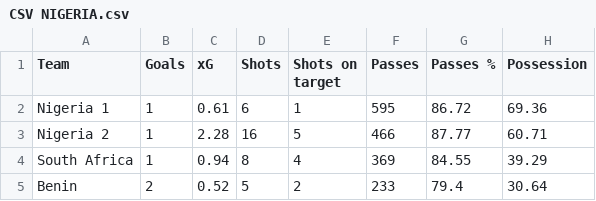
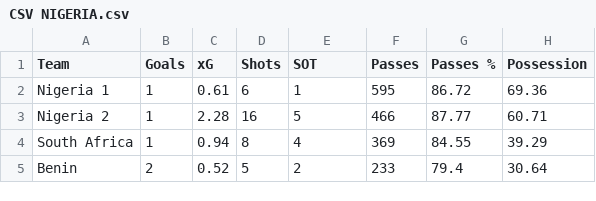
Before and after one commit to jry50390/Aston-Villa-PL-23-24, a CSV file: CSV NIGERIA.csv, drawn as a sheet; only a part is shown; the diff names each change by its address in the sheet, - before the commit and + after, or states it on an @@ line.

Commit message:
Update CSV NIGERIA.csv

```diff
--- a/CSV NIGERIA.csv
+++ b/CSV NIGERIA.csv
-E1: Shots on target
+E1: SOT
```
